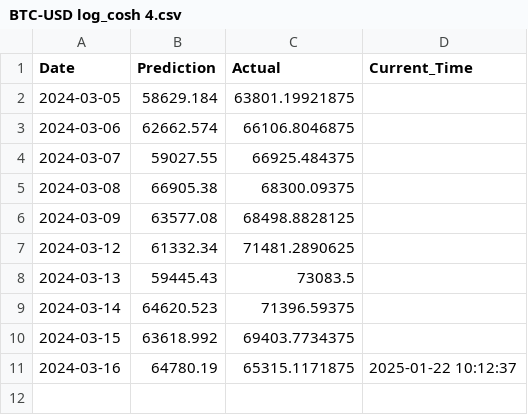
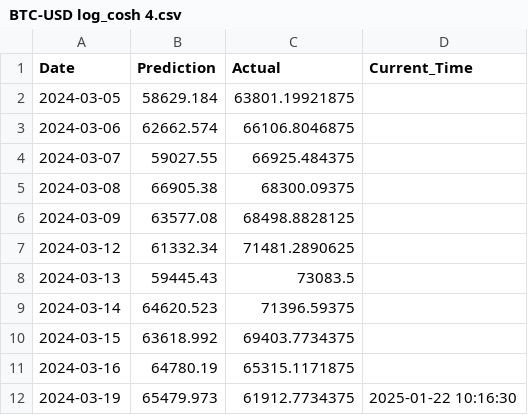
Before and after one commit to IsakFriisJespersen2/test-grafana-data, a CSV file: 01_Model_Data/01_Raw_Results/BTC-USD log_cosh 4.csv, drawn as a sheet.

Commit message:
Add data.csv with updated DataFrame

```diff
--- a/01_Model_Data/01_Raw_Results/BTC-USD log_cosh 4.csv
+++ b/01_Model_Data/01_Raw_Results/BTC-USD log_cosh 4.csv
@@ -10,2 +10,3 @@ Date,Prediction,Actual,Current_Time
 2024-03-15,63618.992,69403.7734375,
-2024-03-16,64780.19,65315.1171875,2025-01-22 10:12:37
+2024-03-16,64780.19,65315.1171875,
+2024-03-19,65479.973,61912.7734375,2025-01-22 10:16:30
```
